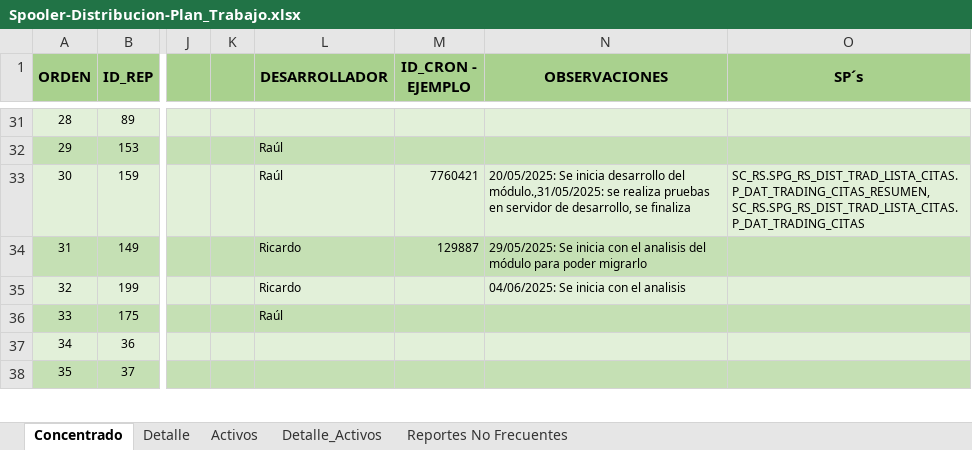
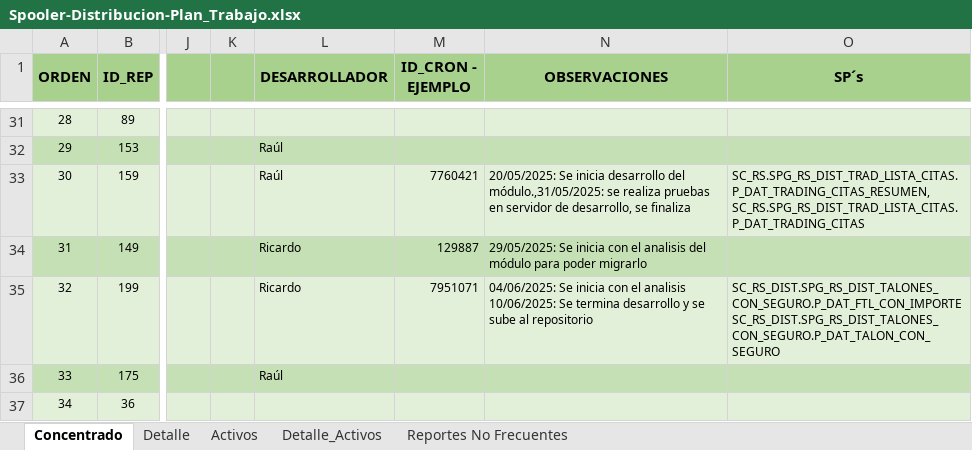
Before and after one commit to EnrikeMendez/migracion_spooler, an Excel workbook: 00-Documentacion/Spooler-Distribucion-Plan_Trabajo.xlsx, sheet Concentrado, drawn as a sheet; only a part is shown, gaps mark what is left out; the shorter side is filled out with more unchanged rows; values as stored, in another font and other column widths than the file's, no borders; ↵ is a line break in a cell; the diff names each change by its address in the sheet, - before the commit and + after, or states it on an @@ line.

Commit message:
Se agrega nuevo módulo, para el reporte de "Talones con Seguro", adicional se actualiza plan de trabajo.

```diff
--- a/00-Documentacion/Spooler-Distribucion-Plan_Trabajo.xlsx (sheet Concentrado)
+++ b/00-Documentacion/Spooler-Distribucion-Plan_Trabajo.xlsx (sheet Concentrado)
-M35 (ID_CRON - EJEMPLO): (empty)
+M35 (ID_CRON - EJEMPLO): 7951071
-N35 (OBSERVACIONES): …el analisis
+N35 (OBSERVACIONES): …el analisis ↵ 10/06/2025: Se termina desarrollo y se sube al repositorio
-O35 (SP´s): (empty)
+O35 (SP´s): SC_RS_DIST.SPG_RS_DIST_TALONES_CON_SEGURO.P_DAT_FTL_CON_IMPORTE ↵ SC_RS_DIST.SPG_RS_DIST_TALONES_CON_SEGURO.P_DAT_TALON_CON_SEGURO
```
Also changed, not shown: 2 other files.
